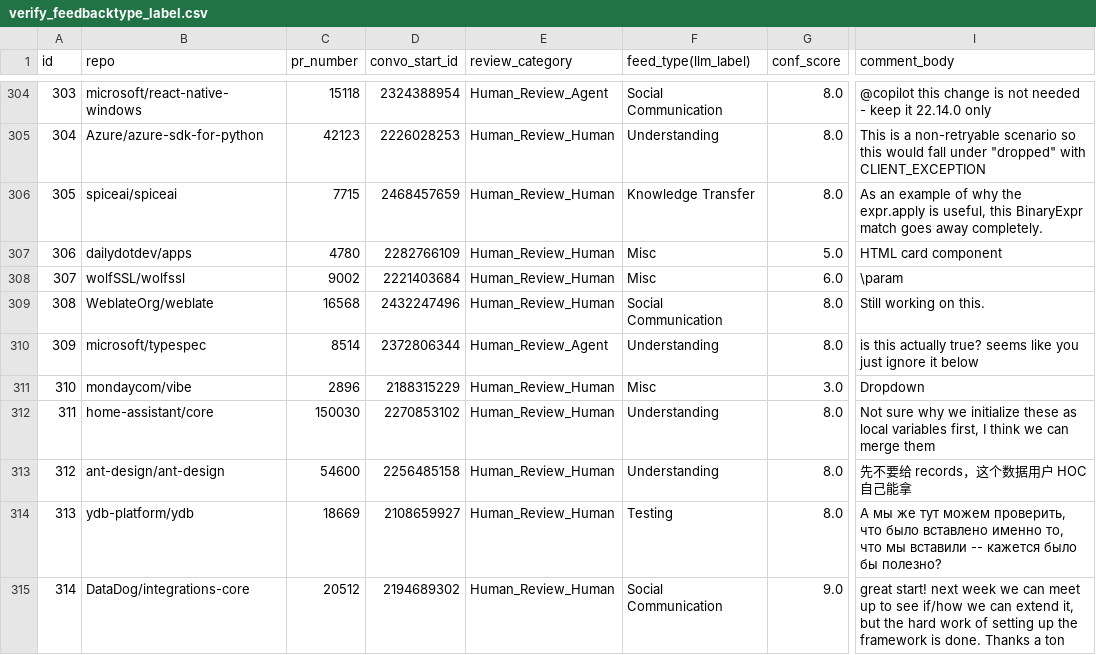
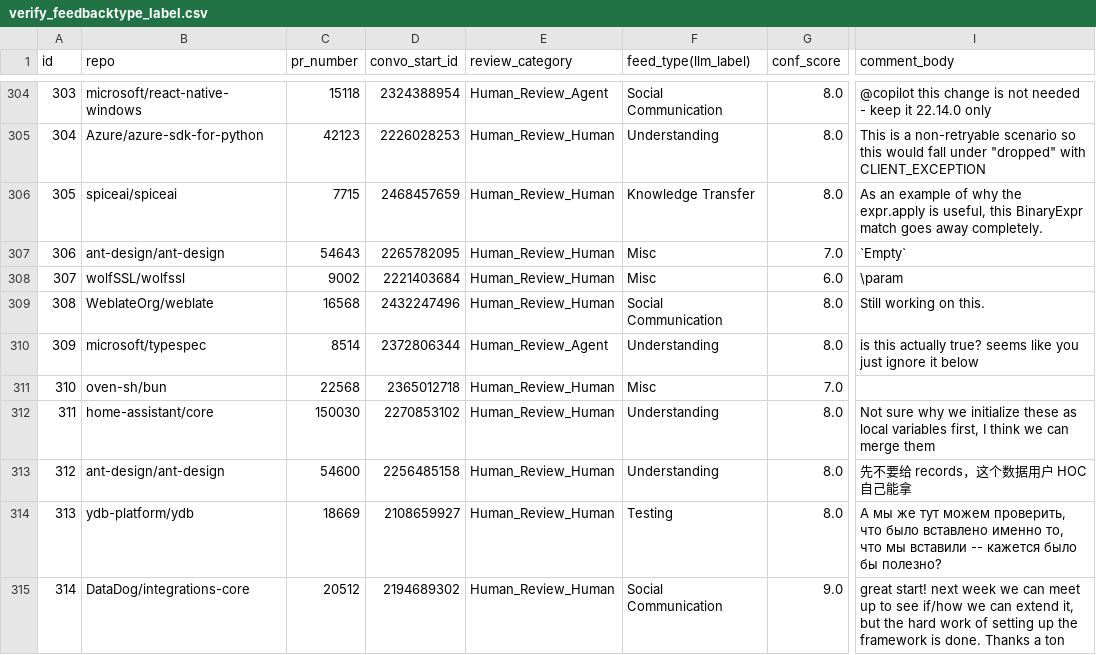
Before and after one commit to Software-Evolution-Analytics-Lab-SEAL/AI_Vs_Human_Codereview, a CSV file: results/verify_feedbacktype_label.csv, drawn as a sheet; only a part is shown, gaps mark what is left out; the diff covers the shown part only; the diff names each change by its address in the sheet, - before the commit and + after, or states it on an @@ line.

Commit message:
no misc

```diff
--- a/results/verify_feedbacktype_label.csv
+++ b/results/verify_feedbacktype_label.csv
-B307 (repo): dailydotdev/apps
+B307 (repo): ant-design/ant-design
-C307 (pr_number): 4780
+C307 (pr_number): 54643
-D307 (convo_start_id): 2282766109
+D307 (convo_start_id): 2265782095
-G307 (conf_score): 5.0
+G307 (conf_score): 7.0
-I307 (comment_body): HTML card component
+I307 (comment_body): `Empty`
-B311 (repo): mondaycom/vibe
+B311 (repo): oven-sh/bun
-C311 (pr_number): 2896
+C311 (pr_number): 22568
-D311 (convo_start_id): 2188315229
+D311 (convo_start_id): 2365012718
-G311 (conf_score): 3.0
+G311 (conf_score): 7.0
-I311 (comment_body): Dropdown
+I311 (comment_body): (empty)
```
Also changed, not shown: 130 edited cells elsewhere in this file.
